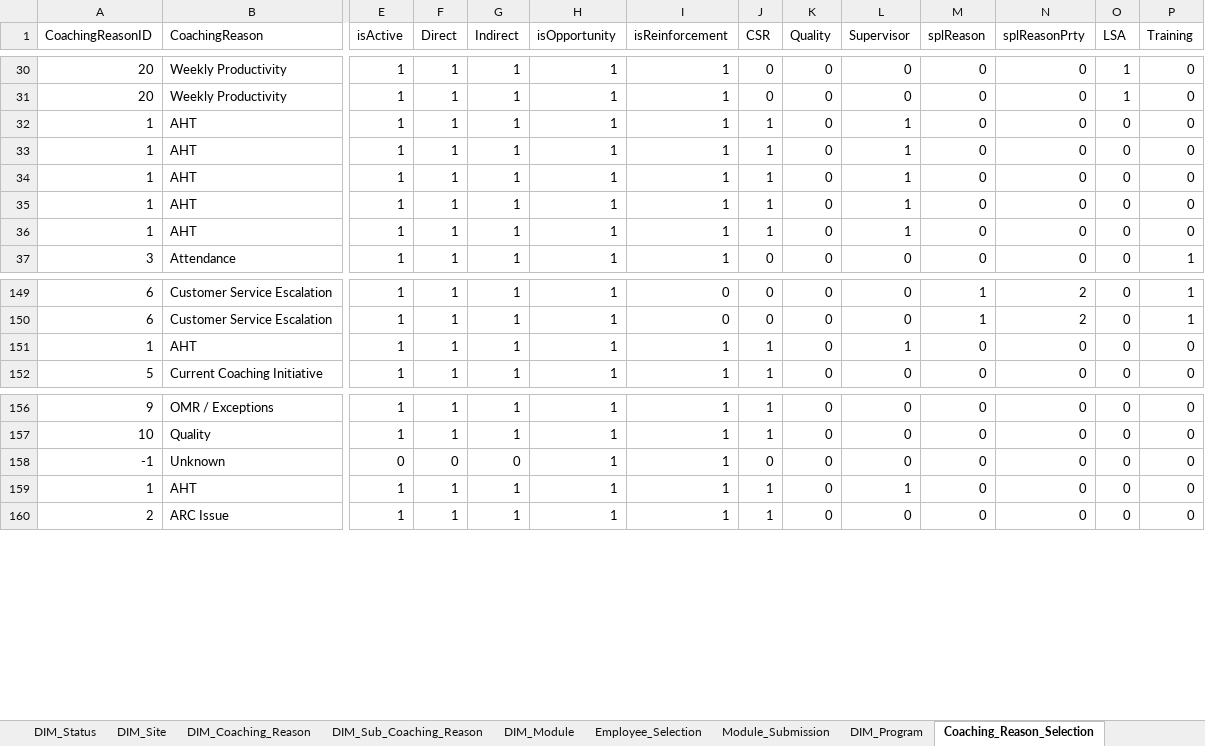
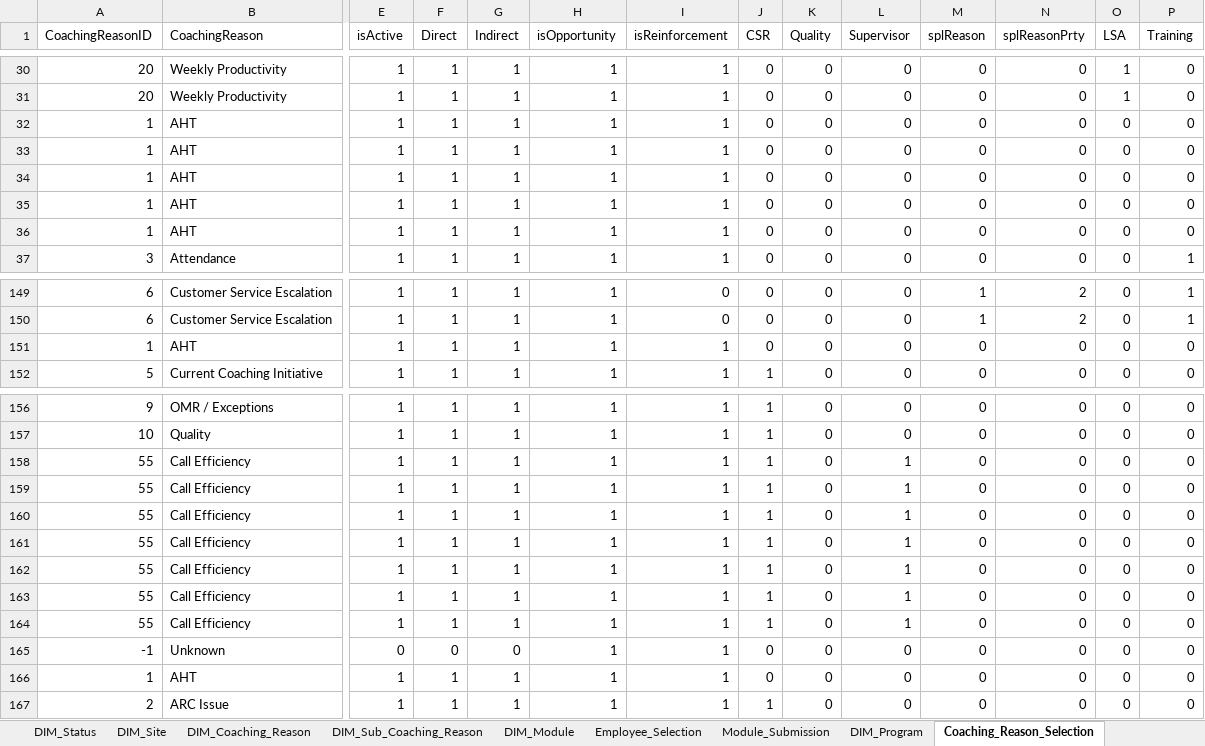
Before and after one commit to maximus-cco/eCoaching_V2_Bak, an Excel workbook: Design/CCO_eCoaching_Dimension_Table_Data.xlsx, sheet Coaching_Reason_Selection, drawn as a sheet; only a part is shown, gaps mark what is left out; values as stored, in another font and other column widths than the file's, no borders; addresses are those after the commit; rows hold the shown columns only; the diff names each change by its address in the sheet, - before the commit and + after, or states it on an @@ line.

Commit message:
Updated for TFS 4137.
git-tfs-id: [https://tfs.omnicloud.local/tfs/cco%20program/]$/eCoaching_V2;C35552

```diff
--- a/Design/CCO_eCoaching_Dimension_Table_Data.xlsx (sheet Coaching_Reason_Selection)
+++ b/Design/CCO_eCoaching_Dimension_Table_Data.xlsx (sheet Coaching_Reason_Selection)
-J32:J36 (CSR): 1
+J32:J36 (CSR): 0
-L32:L36 (Supervisor): 1
+L32:L36 (Supervisor): 0
-J151 (CSR): 1
+J151 (CSR): 0
-L151 (Supervisor): 1
+L151 (Supervisor): 0
+row 158: 55 | Call Efficiency | 1 | 1 | 1 | 1 | 1 | 1 | 0 | 1 | 0 | 0 | 0 | 0
+row 159: 55 | Call Efficiency | 1 | 1 | 1 | 1 | 1 | 1 | 0 | 1 | 0 | 0 | 0 | 0
+row 160: 55 | Call Efficiency | 1 | 1 | 1 | 1 | 1 | 1 | 0 | 1 | 0 | 0 | 0 | 0
+row 161: 55 | Call Efficiency | 1 | 1 | 1 | 1 | 1 | 1 | 0 | 1 | 0 | 0 | 0 | 0
+row 162: 55 | Call Efficiency | 1 | 1 | 1 | 1 | 1 | 1 | 0 | 1 | 0 | 0 | 0 | 0
+row 163: 55 | Call Efficiency | 1 | 1 | 1 | 1 | 1 | 1 | 0 | 1 | 0 | 0 | 0 | 0
+row 164: 55 | Call Efficiency | 1 | 1 | 1 | 1 | 1 | 1 | 0 | 1 | 0 | 0 | 0 | 0
-J166 (CSR): 1
+J166 (CSR): 0
-L166 (Supervisor): 1
+L166 (Supervisor): 0
```
Also changed, not shown: sheet Revision_History, sheet DIM_Coaching_Reason.
